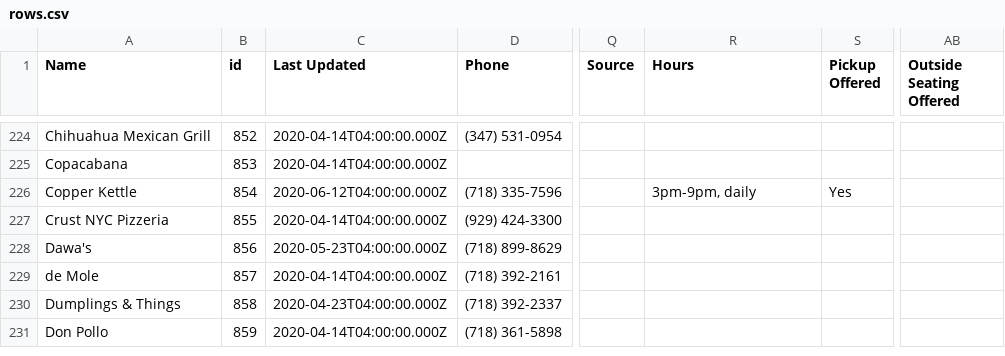
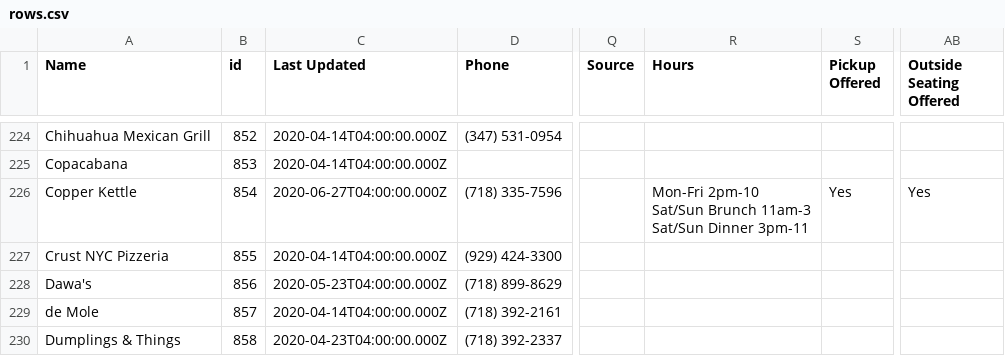
Before and after one commit to zhik/open_business_directory, a CSV file: data/rows.csv, drawn as a sheet; only a part is shown, gaps mark what is left out; the shorter side is filled out with more unchanged rows; ↵ is a line break in a cell; the diff names each change by its address in the sheet, - before the commit and + after, or states it on an @@ line.

Commit message:
Update rows.csv

```diff
--- a/data/rows.csv
+++ b/data/rows.csv
-C226 (Last Updated): 2020-06-12T04:00:00.000Z
+C226 (Last Updated): 2020-06-27T04:00:00.000Z
-R226 (Hours): 3pm-9pm, daily
+R226 (Hours): Mon-Fri 2pm-10 ↵ Sat/Sun Brunch 11am-3 ↵ Sat/Sun Dinner 3pm-11
-AB226 (Outside Seating Offered): (empty)
+AB226 (Outside Seating Offered): Yes
```
